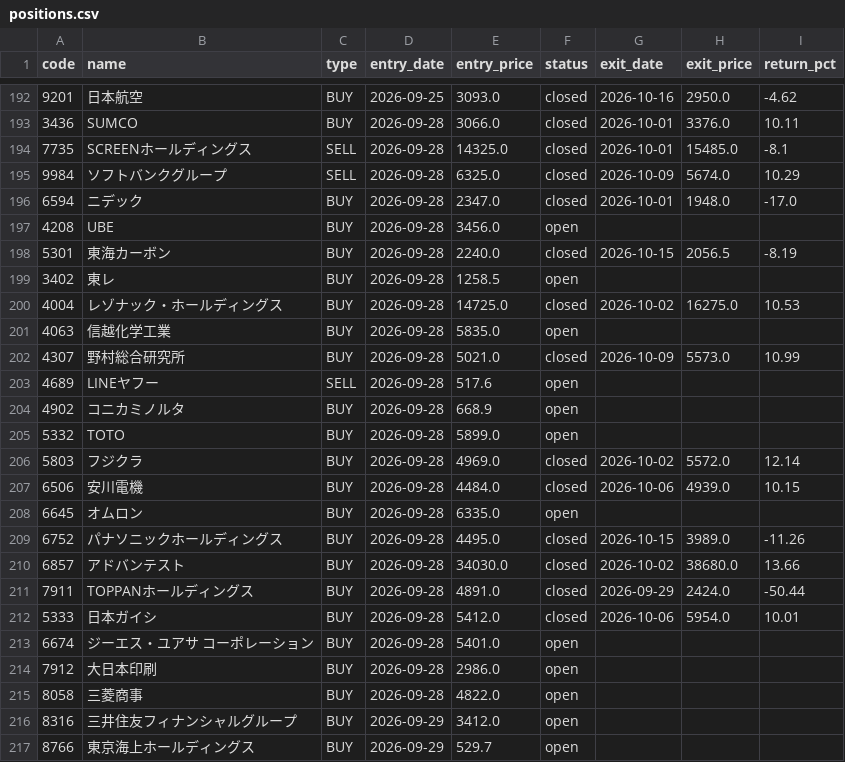
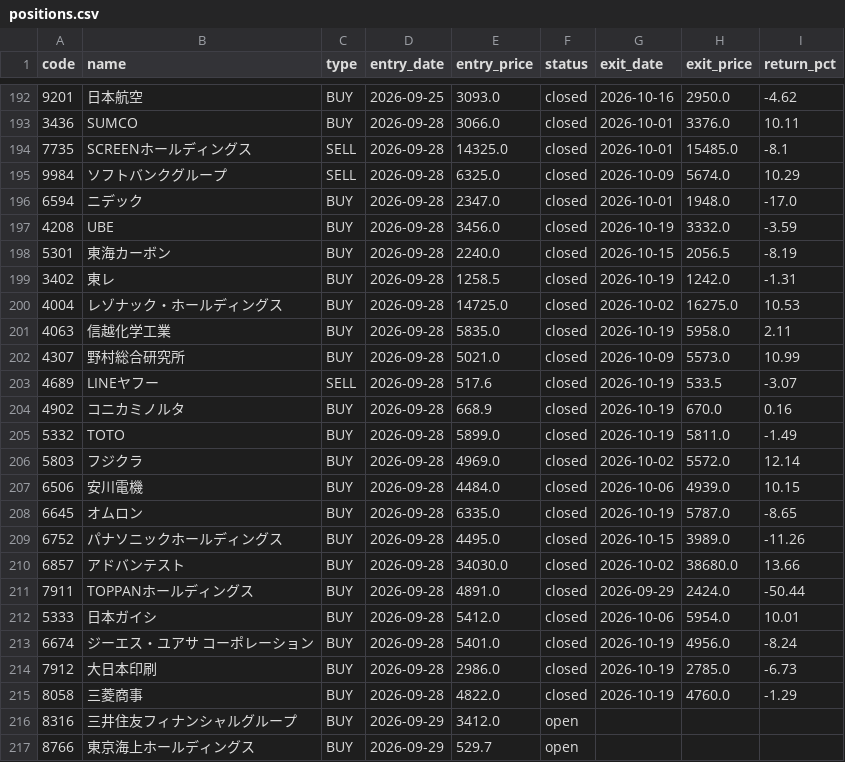
Before and after one commit to alohakozi-ux/nikkei-signal-app, a CSV file: positions.csv, drawn as a sheet; only a part is shown, gaps mark what is left out; the diff covers the shown part only.

```diff
--- a/positions.csv
+++ b/positions.csv
@@ -196,14 +196,14 @@ code,name,type,entry_date,entry_price,status,exit_date,exit_price,return_pct
 6594,ニデック,BUY,2026-09-28,2347.0,closed,2026-10-01,1948.0,-17.0
-4208,UBE,BUY,2026-09-28,3456.0,open,,,
+4208,UBE,BUY,2026-09-28,3456.0,closed,2026-10-19,3332.0,-3.59
 5301,東海カーボン,BUY,2026-09-28,2240.0,closed,2026-10-15,2056.5,-8.19
-3402,東レ,BUY,2026-09-28,1258.5,open,,,
+3402,東レ,BUY,2026-09-28,1258.5,closed,2026-10-19,1242.0,-1.31
 4004,レゾナック・ホールディングス,BUY,2026-09-28,14725.0,closed,2026-10-02,16275.0,10.53
-4063,信越化学工業,BUY,2026-09-28,5835.0,open,,,
+4063,信越化学工業,BUY,2026-09-28,5835.0,closed,2026-10-19,5958.0,2.11
 4307,野村総合研究所,BUY,2026-09-28,5021.0,closed,2026-10-09,5573.0,10.99
-4689,LINEヤフー,SELL,2026-09-28,517.6,open,,,
-4902,コニカミノルタ,BUY,2026-09-28,668.9,open,,,
-5332,TOTO,BUY,2026-09-28,5899.0,open,,,
+4689,LINEヤフー,SELL,2026-09-28,517.6,closed,2026-10-19,533.5,-3.07
+4902,コニカミノルタ,BUY,2026-09-28,668.9,closed,2026-10-19,670.0,0.16
+5332,TOTO,BUY,2026-09-28,5899.0,closed,2026-10-19,5811.0,-1.49
 5803,フジクラ,BUY,2026-09-28,4969.0,closed,2026-10-02,5572.0,12.14
 6506,安川電機,BUY,2026-09-28,4484.0,closed,2026-10-06,4939.0,10.15
-6645,オムロン,BUY,2026-09-28,6335.0,open,,,
+6645,オムロン,BUY,2026-09-28,6335.0,closed,2026-10-19,5787.0,-8.65
 6752,パナソニックホールディングス,BUY,2026-09-28,4495.0,closed,2026-10-15,3989.0,-11.26
@@ -212,5 +212,5 @@ code,name,type,entry_date,entry_price,status,exit_date,exit_price,return_pct
 5333,日本ガイシ,BUY,2026-09-28,5412.0,closed,2026-10-06,5954.0,10.01
-6674,ジーエス・ユアサ コーポレーション,BUY,2026-09-28,5401.0,open,,,
-7912,大日本印刷,BUY,2026-09-28,2986.0,open,,,
-8058,三菱商事,BUY,2026-09-28,4822.0,open,,,
+6674,ジーエス・ユアサ コーポレーション,BUY,2026-09-28,5401.0,closed,2026-10-19,4956.0,-8.24
+7912,大日本印刷,BUY,2026-09-28,2986.0,closed,2026-10-19,2785.0,-6.73
+8058,三菱商事,BUY,2026-09-28,4822.0,closed,2026-10-19,4760.0,-1.29
 8316,三井住友フィナンシャルグループ,BUY,2026-09-29,3412.0,open,,,
```
Also changed, not shown: 4 edited cells elsewhere in this file.
